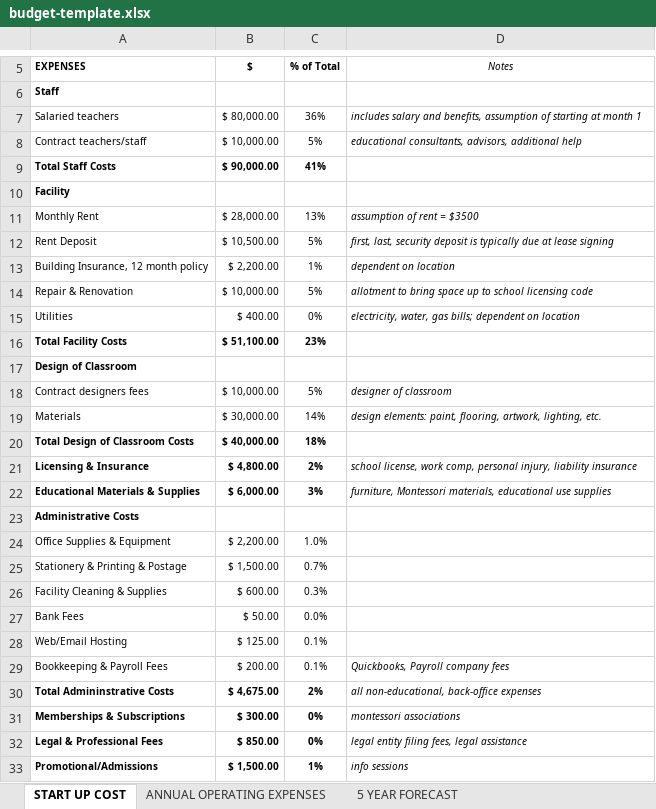
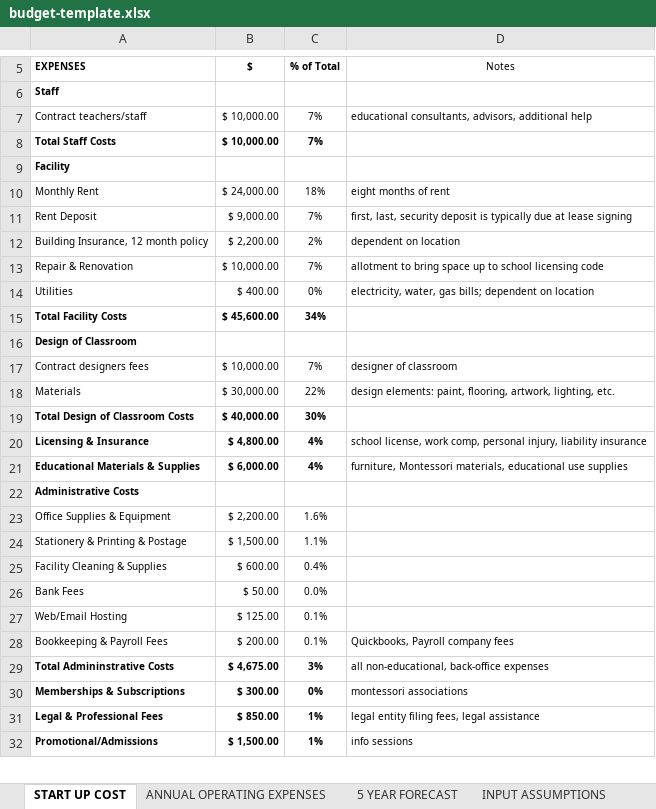
Before and after one commit to ef4/wildflower, an Excel workbook: public/budget-template.xlsx, sheet START UP COST, drawn as a sheet; only a part is shown, gaps mark what is left out; values as stored, in another font and other column widths than the file's, no borders; removed rows and columns are numbered as before the commit, all else as after; the diff covers the shown part only; the diff names each change by its address in the sheet, - before the commit and + after, or states it on an @@ line.

Commit message:
creating unified "input assumptions" sheet

```diff
--- a/public/budget-template.xlsx (sheet START UP COST)
+++ b/public/budget-template.xlsx (sheet START UP COST)
+sheet tab: INPUT ASSUMPTIONS
-D5 italic: on
+D5 italic: off
-row 7: Salaried teachers | $ 80,000.00 | 36% | includes salary and benefits, assumption of starting at month 1
-C7 (% of Total): 5%
+C7 (% of Total): 7%
-D7 italic: on
+D7 italic: off
-B8 ($): $ 90,000.00
+B8 ($): $ 10,000.00
-C8 (% of Total): 41%
+C8 (% of Total): 7%
-B10 ($): $ 28,000.00
+B10 ($): $ 24,000.00
-C10 (% of Total): 13%
+C10 (% of Total): 18%
-D10 (Notes): assumption of rent = $3500
+D10 (Notes): eight months of rent
-D10:D14 italic: on
+D10:D14 italic: off
-B11 ($): $ 10,500.00
+B11 ($): $ 9,000.00
-C11 (% of Total): 5%
+C11 (% of Total): 7%
-C12 (% of Total): 1%
+C12 (% of Total): 2%
-C13 (% of Total): 5%
+C13 (% of Total): 7%
-B15 ($): $ 51,100.00
+B15 ($): $ 45,600.00
-C15 (% of Total): 23%
+C15 (% of Total): 34%
-C17 (% of Total): 5%
+C17 (% of Total): 7%
-D17:D18 italic: on
+D17:D18 italic: off
-C18 (% of Total): 14%
+C18 (% of Total): 22%
-C19 (% of Total): 18%
+C19 (% of Total): 30%
-C20 (% of Total): 2%
+C20 (% of Total): 4%
-D20:D21 italic: on
+D20:D21 italic: off
-C21 (% of Total): 3%
+C21 (% of Total): 4%
-C23 (% of Total): 1.0%
+C23 (% of Total): 1.6%
-C24 (% of Total): 0.7%
+C24 (% of Total): 1.1%
-C25 (% of Total): 0.3%
+C25 (% of Total): 0.4%
-D28:D32 italic: on
+D28:D32 italic: off
-C29 (% of Total): 2%
+C29 (% of Total): 3%
-C31 (% of Total): 0%
+C31 (% of Total): 1%
```
Also changed, not shown: 2 edited cells and cell formats elsewhere in this sheet, sheet ANNUAL OPERATING EXPENSES, sheet 5 YEAR FORECAST, formulas that keep their value, 1 other file.
